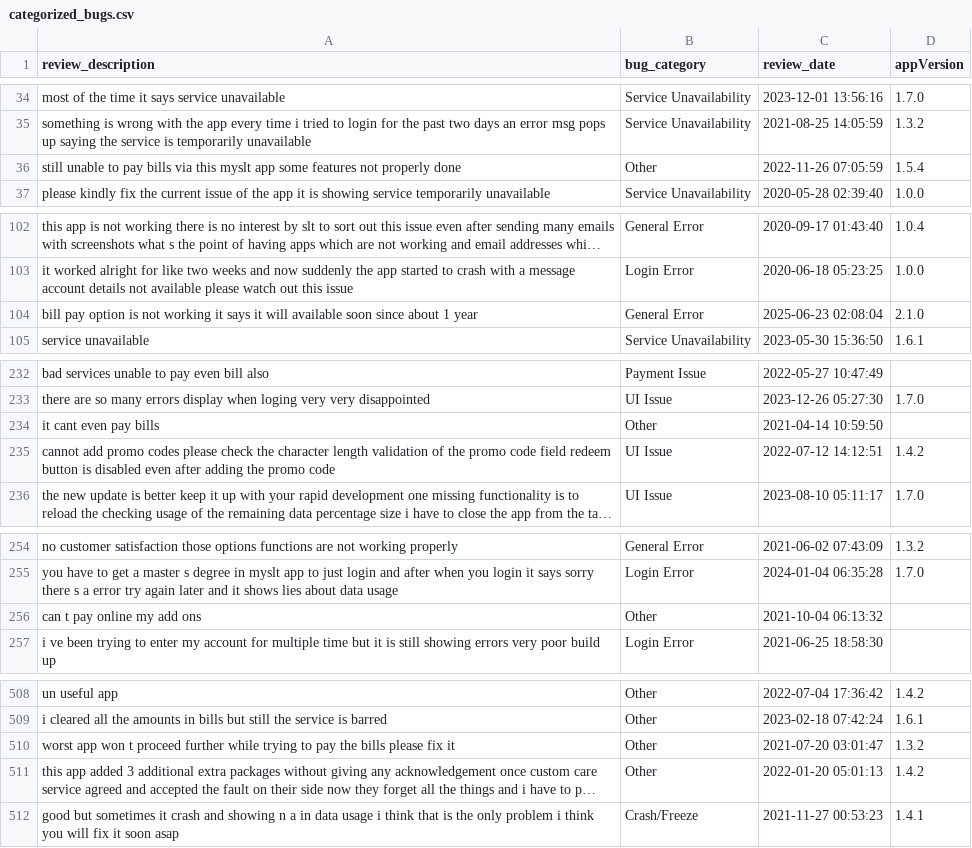
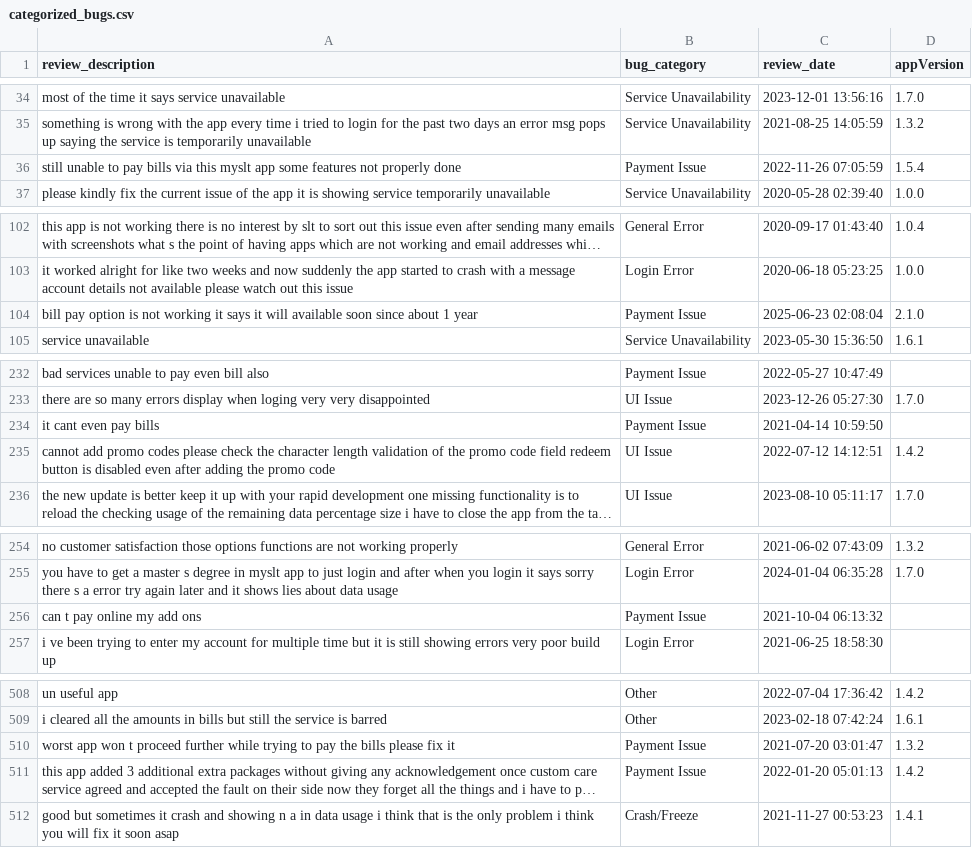
Before and after one commit to kaan84k/slt-bug-analytics-dashboard, a CSV file: data/categorized_bugs.csv, drawn as a sheet; only a part is shown, gaps mark what is left out; long unchanged cells end in …; the diff names each change by its address in the sheet, - before the commit and + after, or states it on an @@ line.

```diff
--- a/data/categorized_bugs.csv
+++ b/data/categorized_bugs.csv
-B36 (bug_category): Other
+B36 (bug_category): Payment Issue
-B104 (bug_category): General Error
+B104 (bug_category): Payment Issue
-B234 (bug_category): Other
+B234 (bug_category): Payment Issue
-B256 (bug_category): Other
+B256 (bug_category): Payment Issue
-B510:B511 (bug_category): Other
+B510:B511 (bug_category): Payment Issue
```
Also changed, not shown: data/developer_bug_summaries.csv, data/reclassified_bugs_with_sbert.csv, 1 other file.
